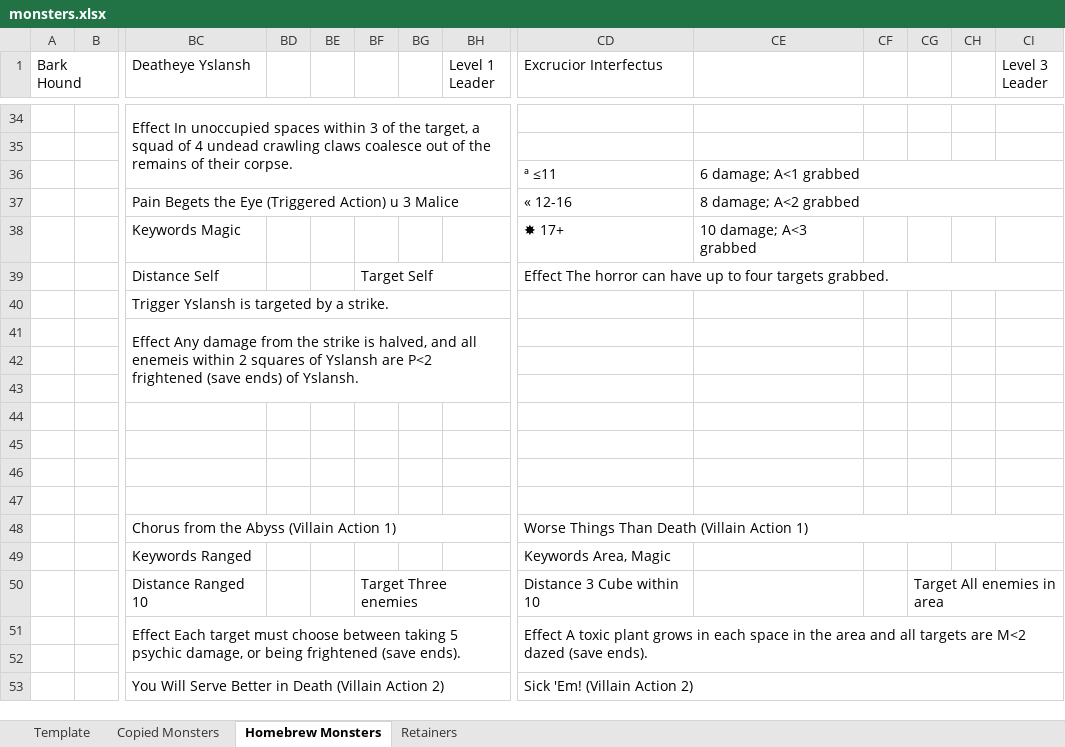
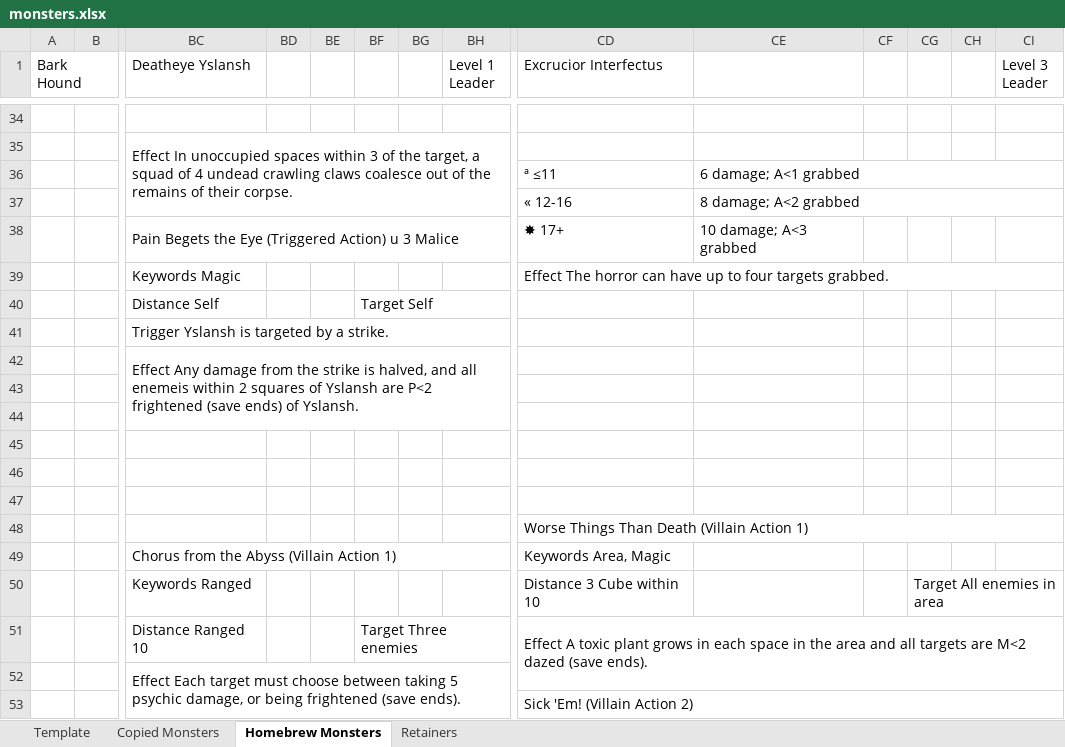
Before and after one commit to mkdir-not-war/dungeondrafts, an Excel workbook: adventures/ivywatch/working/monsters.xlsx, sheet Homebrew Monsters, drawn as a sheet; only a part is shown, gaps mark what is left out; values as stored, in another font and other column widths than the file's, no cell formats; removed rows and columns are numbered as before the commit, all else as after; rows hold the shown columns only; the diff covers the shown part only; the diff names each change by its address in the sheet, - before the commit and + after, or states it on an @@ line.

```diff
--- a/adventures/ivywatch/working/monsters.xlsx (sheet Homebrew Monsters)
+++ b/adventures/ivywatch/working/monsters.xlsx (sheet Homebrew Monsters)
-BC34 (Deatheye Yslansh): Effect In unoccupied spaces within 3 of the target, a squad of 4 undead crawling claws coalesce out of the remains of their corpse.
+BC34 (Deatheye Yslansh): (empty)
-BC34:BH36 merged
-BC35 (Deatheye Yslansh): (empty)
+BC35 (Deatheye Yslansh): Effect In unoccupied spaces within 3 of the target, a squad of 4 undead crawling claws coalesce out of the remains of their corpse.
+BC35:BH37 merged
-BC37 (Deatheye Yslansh): Pain Begets the Eye (Triggered Action) u 3 Malice
+BC37 (Deatheye Yslansh): (empty)
-BC37:BH37 merged
-BC38 (Deatheye Yslansh): Keywords Magic
+BC38 (Deatheye Yslansh): Pain Begets the Eye (Triggered Action) u 3 Malice
+BC38:BH38 merged
-BC39 (Deatheye Yslansh): Distance Self
+BC39 (Deatheye Yslansh): Keywords Magic
-BF39: Target Self
+BF39: (empty)
-BF39:BH39 merged
-row 40:  |  | Trigger Yslansh is targeted by a strike.
+row 40:  |  | Distance Self |  |  | Target Self
+row 41:  |  | Trigger Yslansh is targeted by a strike.
-BC41:BH43 merged
+BC42:BH44 merged
-row 42: (empty)
+row 48:  |  |  |  |  |  |  |  | Worse Things Than Death (Villain Action 1)
-CD49 (Excrucior Interfectus): Worse Things Than Death (Villain Action 1)
+CD49 (Excrucior Interfectus): Keywords Area, Magic
-CD48:CI48 merged
-row 49:  |  | Keywords Ranged |  |  |  |  |  | Keywords Area, Magic
-BC50 (Deatheye Yslansh): Distance Ranged 10
+BC50 (Deatheye Yslansh): Keywords Ranged
-BF50: Target Three enemies
+BF50: (empty)
-BF50:BH50 merged
-BC51 (Deatheye Yslansh): Effect Each target must choose between taking 5 psychic damage, or being frightened (save ends).
+BC51 (Deatheye Yslansh): Distance Ranged 10
-BC51:BH52 merged
-BF51: (empty)
+BF51: Target Three enemies
+BF51:BH51 merged
-BC52 (Deatheye Yslansh): (empty)
+BC52 (Deatheye Yslansh): Effect Each target must choose between taking 5 psychic damage, or being frightened (save ends).
+BC52:BH53 merged
-BC53 (Deatheye Yslansh): You Will Serve Better in Death (Villain Action 2)
+BC53 (Deatheye Yslansh): (empty)
-BC53:BH53 merged
```
Also changed, not shown: 1 added row, 1 removed row, 51 edited cells and merged cells elsewhere in this sheet, cell formats, 38 other files.
